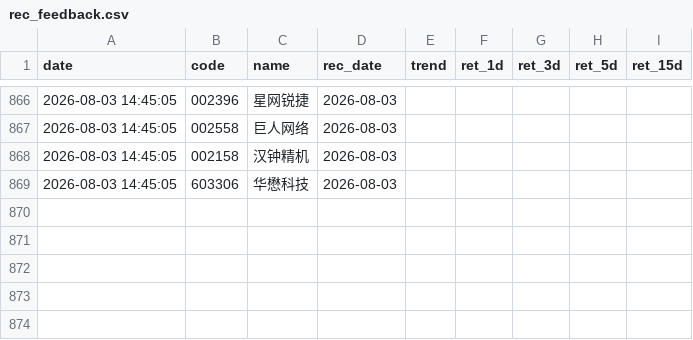
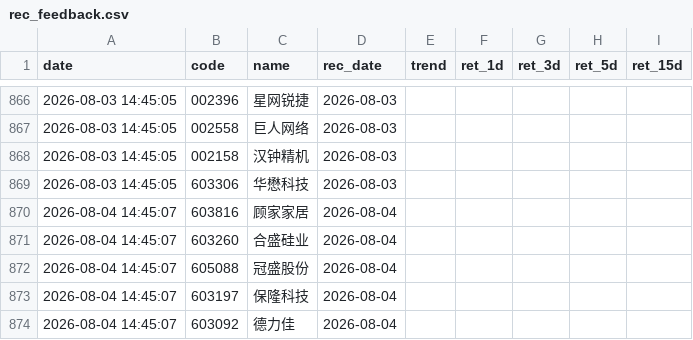
Before and after one commit to wssaidong/AAna, a CSV file: data/rec_feedback.csv, drawn as a sheet; only a part is shown, gaps mark what is left out.

```diff
--- a/data/rec_feedback.csv
+++ b/data/rec_feedback.csv
@@ -869 +869,6 @@ date,code,name,rec_date,trend,ret_1d,ret_3d,ret_5d,ret_15d
 2026-08-03 14:45:05,603306,华懋科技,2026-08-03,,,,,
+2026-08-04 14:45:07,603816,顾家家居,2026-08-04,,,,,
+2026-08-04 14:45:07,603260,合盛硅业,2026-08-04,,,,,
+2026-08-04 14:45:07,605088,冠盛股份,2026-08-04,,,,,
+2026-08-04 14:45:07,603197,保隆科技,2026-08-04,,,,,
+2026-08-04 14:45:07,603092,德力佳,2026-08-04,,,,,
```
Also changed, not shown: 16 other files.
